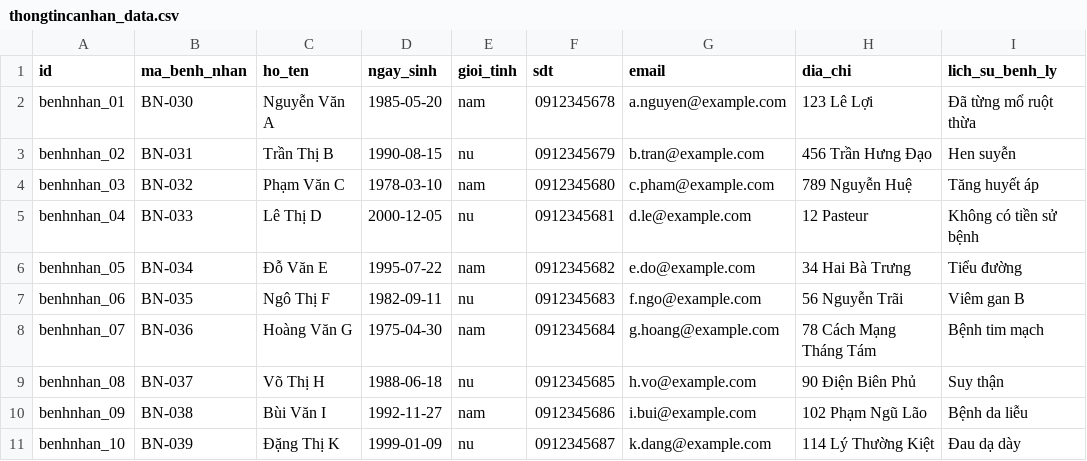
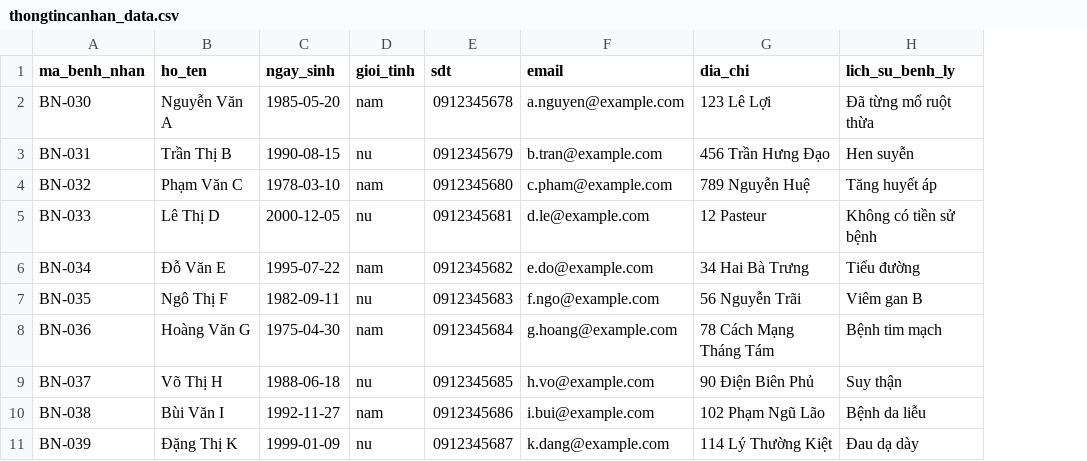
Before and after one commit to trungkien2543/hospital_management_Odoo, a CSV file: benh_vien/data/benhnhan/thongtincanhan_data.csv, drawn as a sheet; only a part is shown; the diff names each change by its address in the sheet, - before the commit and + after, or states it on an @@ line.

Commit message:
update file csv thongtincanhan va lien ket khdk

```diff
--- a/benh_vien/data/benhnhan/thongtincanhan_data.csv
+++ b/benh_vien/data/benhnhan/thongtincanhan_data.csv
-column A (id), rows 2-11: benhnhan_01 | benhnhan_02 | benhnhan_03 | benhnhan_04 | benhnhan_05 | benhnhan_06 | benhnhan_07 | benhnhan_08 | benhnhan_09 | benhnhan_10
```
Also changed, not shown: 1 other file.
